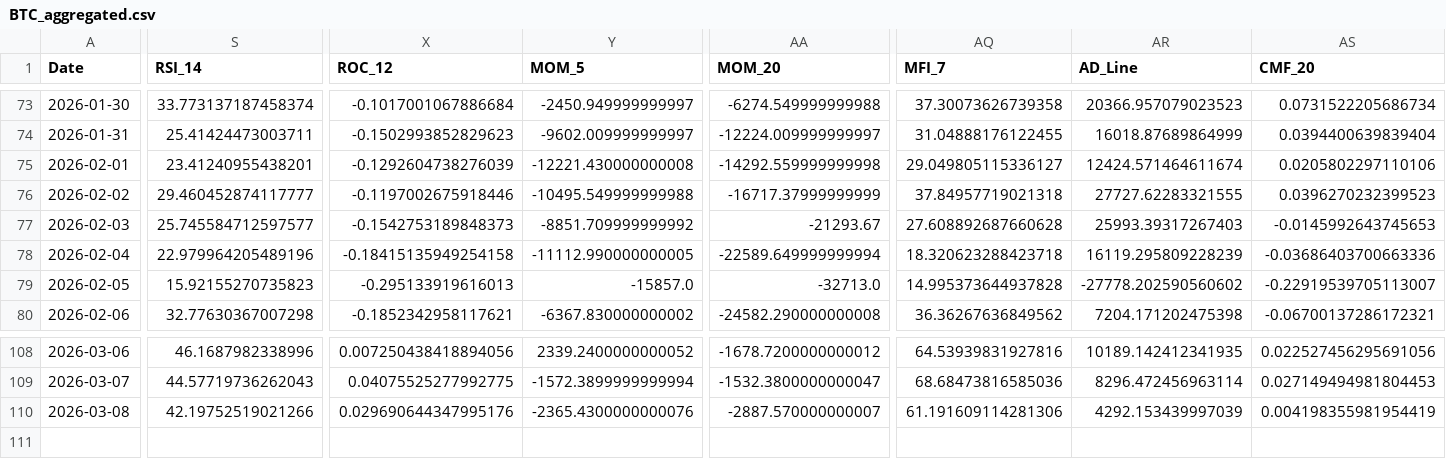
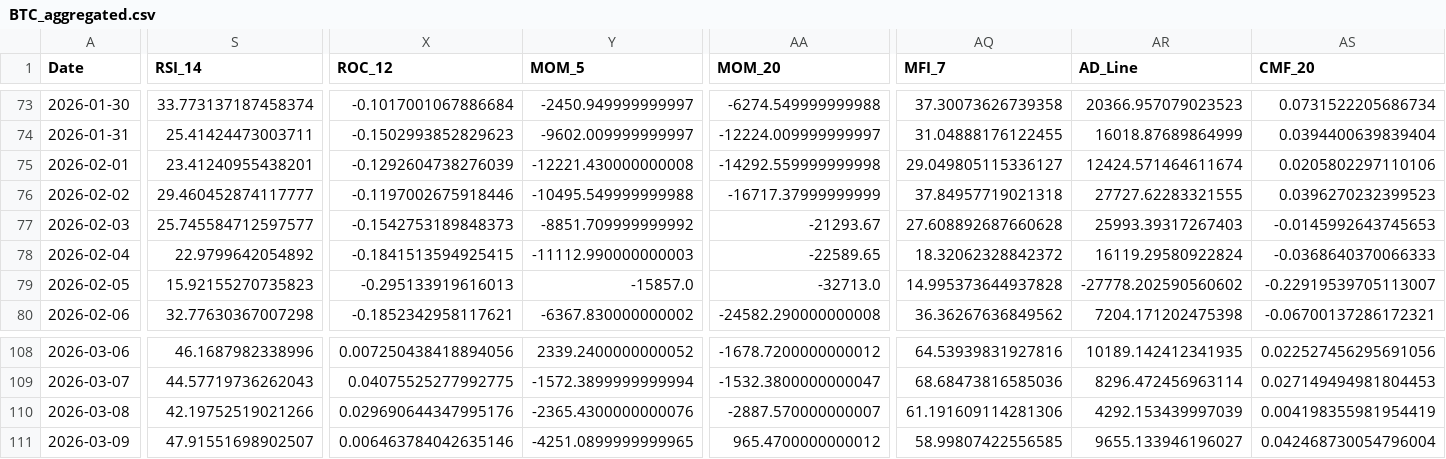
Before and after one commit to JintaoLiuorJoey/coinbase-ohlcv-data, a CSV file: data/BTC_aggregated.csv, drawn as a sheet; only a part is shown, gaps mark what is left out; rows hold the shown columns only; the diff covers the shown part only; the diff names each change by its address in the sheet, - before the commit and + after, or states it on an @@ line.

```diff
--- a/data/BTC_aggregated.csv
+++ b/data/BTC_aggregated.csv
-S78 (RSI_14): 22.979964205489196
+S78 (RSI_14): 22.9799642054892
-X78 (ROC_12): -0.18415135949254158
+X78 (ROC_12): -0.1841513594925415
-Y78 (MOM_5): -11112.990000000005
+Y78 (MOM_5): -11112.990000000003
-AA78 (MOM_20): -22589.649999999994
+AA78 (MOM_20): -22589.65
-AQ78 (MFI_7): 18.320623288423718
+AQ78 (MFI_7): 18.32062328842372
-AR78 (AD_Line): 16119.295809228239
+AR78 (AD_Line): 16119.29580922824
-AS78 (CMF_20): -0.03686403700663336
+AS78 (CMF_20): -0.0368640370066333
+row 111: 2026-03-09 | 47.91551698902507 | 0.006463784042635146 | -4251.0899999999965 | 965.4700000000012 | 58.99807422556585 | 9655.133946196027 | 0.042468730054796004
```
Also changed, not shown: 2 edited cells elsewhere in this file, data/ETH_aggregated.csv, data/XRP_aggregated.csv.
